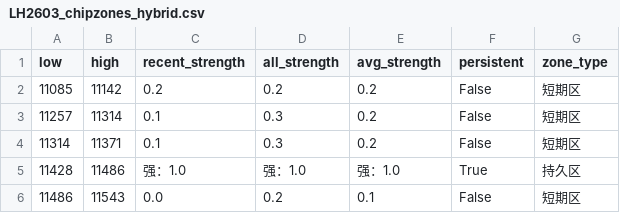
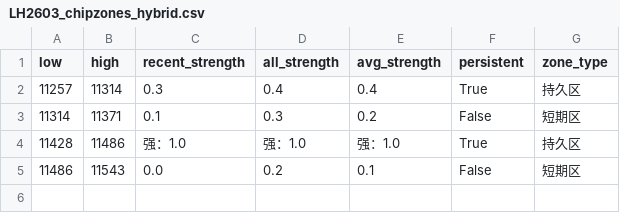
Before and after one commit to CMUJIN/trading, a CSV file: docs/LH2603/LH2603_chipzones_hybrid.csv, drawn as a sheet.

```diff
--- a/docs/LH2603/LH2603_chipzones_hybrid.csv
+++ b/docs/LH2603/LH2603_chipzones_hybrid.csv
@@ -1,4 +1,3 @@
 low,high,recent_strength,all_strength,avg_strength,persistent,zone_type
-11085,11142,0.2,0.2,0.2,False,短期区
-11257,11314,0.1,0.3,0.2,False,短期区
+11257,11314,0.3,0.4,0.4,True,持久区
 11314,11371,0.1,0.3,0.2,False,短期区
```
Also changed, not shown: 4 other files.
